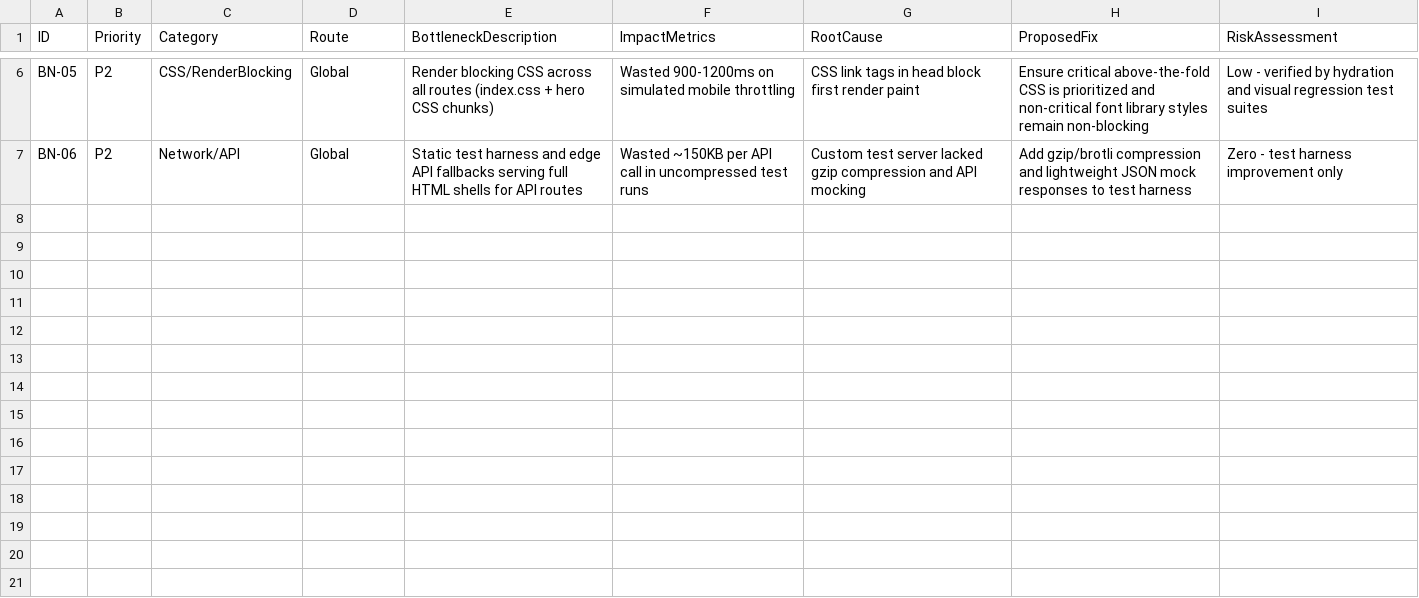
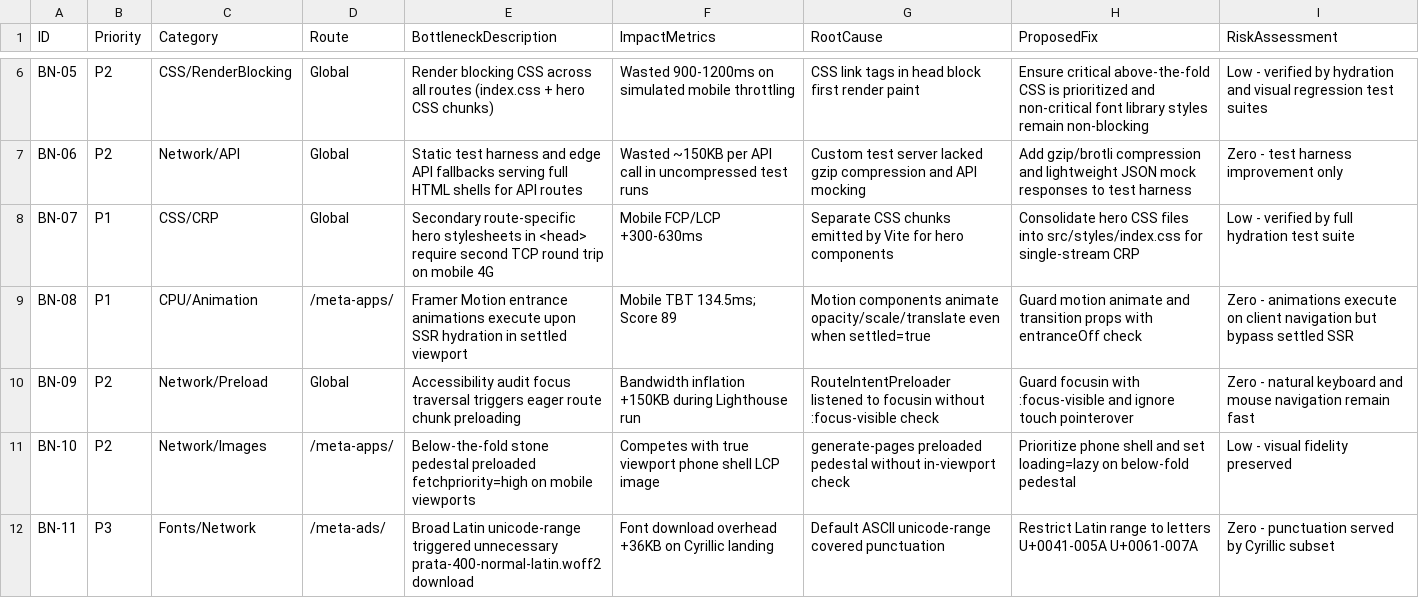
Before and after one commit to WhaleWizard/landing, a CSV file: audit/extreme-performance/20_BOTTLENECK_REGISTER.csv, drawn as a sheet; only a part is shown, gaps mark what is left out.

```diff
--- a/audit/extreme-performance/20_BOTTLENECK_REGISTER.csv
+++ b/audit/extreme-performance/20_BOTTLENECK_REGISTER.csv
@@ -7 +7,6 @@ BN-05,P2,CSS/RenderBlocking,Global,Render blocking CSS across all routes (index.
 BN-06,P2,Network/API,Global,Static test harness and edge API fallbacks serving full HTML shells for API routes,Wasted ~150KB per API call in uncompressed test runs,Custom test server lacked gzip compression and API mocking,Add gzip/brotli compression and lightweight JSON mock responses to test harness,Zero - test harness improvement only
+BN-07,P1,CSS/CRP,Global,Secondary route-specific hero stylesheets in <head> require second TCP round trip on mobile 4G,Mobile FCP/LCP +300-630ms,Separate CSS chunks emitted by Vite for hero components,Consolidate hero CSS files into src/styles/index.css for single-stream CRP,Low - verified by full hydration test suite
+BN-08,P1,CPU/Animation,/meta-apps/,Framer Motion entrance animations execute upon SSR hydration in settled viewport,Mobile TBT 134.5ms; Score 89,Motion components animate opacity/scale/translate even when settled=true,Guard motion animate and transition props with entranceOff check,Zero - animations execute on client navigation but bypass settled SSR
+BN-09,P2,Network/Preload,Global,Accessibility audit focus traversal triggers eager route chunk preloading,Bandwidth inflation +150KB during Lighthouse run,RouteIntentPreloader listened to focusin without :focus-visible check,Guard focusin with :focus-visible and ignore touch pointerover,Zero - natural keyboard and mouse navigation remain fast
+BN-10,P2,Network/Images,/meta-apps/,Below-the-fold stone pedestal preloaded fetchpriority=high on mobile viewports,Competes with true viewport phone shell LCP image,generate-pages preloaded pedestal without in-viewport check,Prioritize phone shell and set loading=lazy on below-fold pedestal,Low - visual fidelity preserved
+BN-11,P3,Fonts/Network,/meta-ads/,Broad Latin unicode-range triggered unnecessary prata-400-normal-latin.woff2 download,Font download overhead +36KB on Cyrillic landing,Default ASCII unicode-range covered punctuation,Restrict Latin range to letters U+0041-005A U+0061-007A,Zero - punctuation served by Cyrillic subset
```
Also changed, not shown: audit/04_NEW_FINDINGS.csv, audit/extreme-performance/21_FIX_QUEUE.csv, 3 other files.
